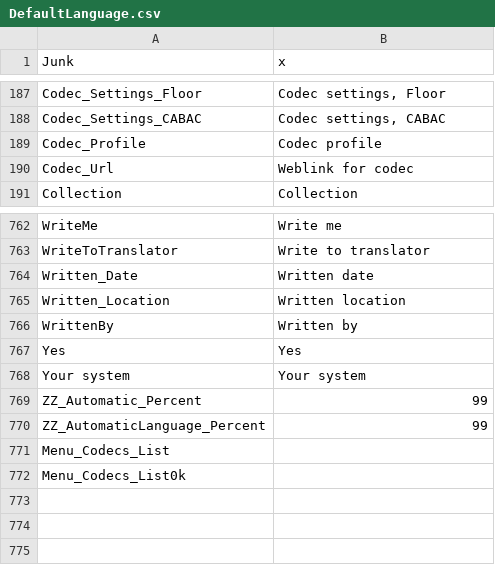
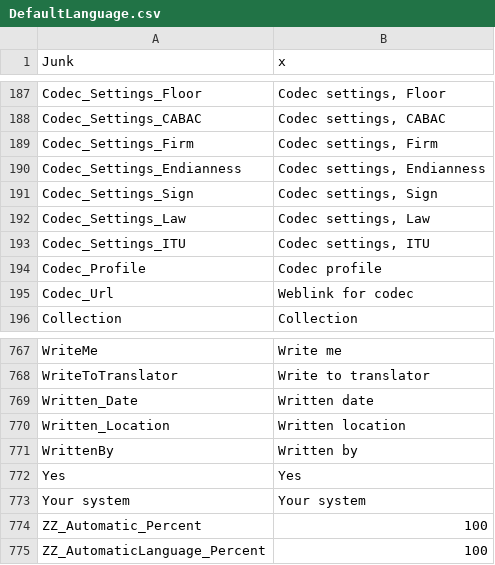
Before and after one commit to mediatest/mediatestLib, a CSV file: Source/Ressource/Text/Language/DefaultLanguage.csv, drawn as a sheet; only a part is shown, gaps mark what is left out.

```diff
--- a/Source/Ressource/Text/Language/DefaultLanguage.csv
+++ b/Source/Ressource/Text/Language/DefaultLanguage.csv
@@ -188,2 +188,7 @@ Codec_Settings_Floor;Codec settings, Floor
 Codec_Settings_CABAC;Codec settings, CABAC
+Codec_Settings_Firm;Codec settings, Firm
+Codec_Settings_Endianness;Codec settings, Endianness
+Codec_Settings_Sign;Codec settings, Sign
+Codec_Settings_Law;Codec settings, Law
+Codec_Settings_ITU;Codec settings, ITU
 Codec_Profile;Codec profile
@@ -768,5 +773,3 @@ Yes;Yes
 Your system;Your system
-ZZ_Automatic_Percent;99
-ZZ_AutomaticLanguage_Percent;99
-Menu_Codecs_List
-Menu_Codecs_List0k
+ZZ_Automatic_Percent;100
+ZZ_AutomaticLanguage_Percent;100
```
Also changed, not shown: Source/Ressource/Text/Stream/Audio.csv, 2 other files.
